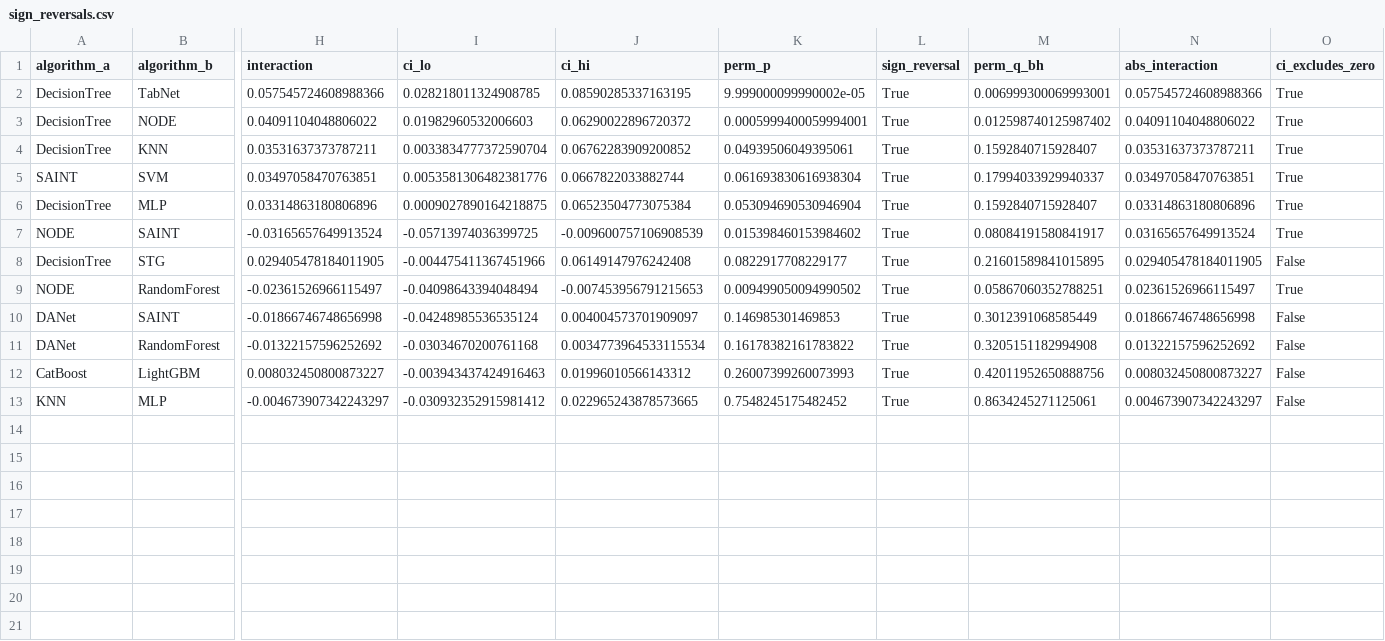
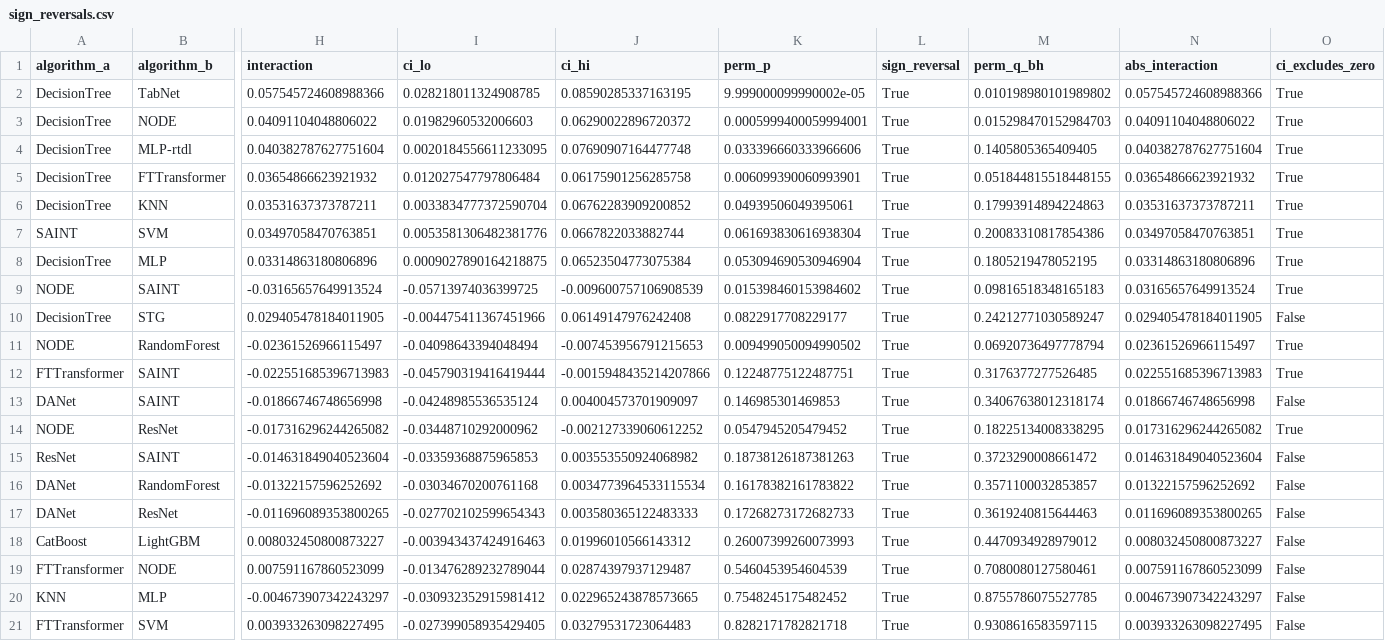
Before and after one commit to risu-research/formal-exec-2609, a CSV file: results/tabzilla-final-audit-260929/raw18/sign_reversals.csv, drawn as a sheet; only a part is shown, gaps mark what is left out; addresses are those after the commit; rows hold the shown columns only; the diff names each change by its address in the sheet, - before the commit and + after, or states it on an @@ line.

```diff
--- a/results/tabzilla-final-audit-260929/raw18/sign_reversals.csv
+++ b/results/tabzilla-final-audit-260929/raw18/sign_reversals.csv
-M2 (perm_q_bh): 0.006999300069993001
+M2 (perm_q_bh): 0.010198980101989802
-M3 (perm_q_bh): 0.012598740125987402
+M3 (perm_q_bh): 0.015298470152984703
+row 4: DecisionTree | MLP-rtdl | 0.040382787627751604 | 0.0020184556611233095 | 0.07690907164477748 | 0.033396660333966606 | True | 0.1405805365409405 | 0.040382787627751604 | True
+row 5: DecisionTree | FTTransformer | 0.03654866623921932 | 0.012027547797806484 | 0.06175901256285758 | 0.006099390060993901 | True | 0.051844815518448155 | 0.03654866623921932 | True
-M6 (perm_q_bh): 0.1592840715928407
+M6 (perm_q_bh): 0.17993914894224863
-M7 (perm_q_bh): 0.17994033929940337
+M7 (perm_q_bh): 0.20083310817854386
-M8 (perm_q_bh): 0.1592840715928407
+M8 (perm_q_bh): 0.1805219478052195
-M9 (perm_q_bh): 0.08084191580841917
+M9 (perm_q_bh): 0.09816518348165183
-M10 (perm_q_bh): 0.21601589841015895
+M10 (perm_q_bh): 0.24212771030589247
-M11 (perm_q_bh): 0.05867060352788251
+M11 (perm_q_bh): 0.06920736497778794
+row 12: FTTransformer | SAINT | -0.022551685396713983 | -0.045790319416419444 | -0.0015948435214207866 | 0.12248775122487751 | True | 0.3176377277526485 | 0.022551685396713983 | True
-M13 (perm_q_bh): 0.3012391068585449
+M13 (perm_q_bh): 0.34067638012318174
+row 14: NODE | ResNet | -0.017316296244265082 | -0.03448710292000962 | -0.002127339060612252 | 0.0547945205479452 | True | 0.18225134008338295 | 0.017316296244265082 | True
+row 15: ResNet | SAINT | -0.014631849040523604 | -0.03359368875965853 | 0.003553550924068982 | 0.18738126187381263 | True | 0.3723290008661472 | 0.014631849040523604 | False
-M16 (perm_q_bh): 0.3205151182994908
+M16 (perm_q_bh): 0.3571100032853857
+row 17: DANet | ResNet | -0.011696089353800265 | -0.027702102599654343 | 0.003580365122483333 | 0.17268273172682733 | True | 0.3619240815644463 | 0.011696089353800265 | False
-M18 (perm_q_bh): 0.42011952650888756
+M18 (perm_q_bh): 0.4470934928979012
+row 19: FTTransformer | NODE | 0.007591167860523099 | -0.013476289232789044 | 0.02874397937129487 | 0.5460453954604539 | True | 0.7080080127580461 | 0.007591167860523099 | False
-M20 (perm_q_bh): 0.8634245271125061
+M20 (perm_q_bh): 0.8755786075527785
+row 21: FTTransformer | SVM | 0.003933263098227495 | -0.027399058935429405 | 0.03279531723064483 | 0.8282171782821718 | True | 0.9308616583597115 | 0.003933263098227495 | False
```
Also changed, not shown: results/tabzilla-final-audit-260929/raw18/algorithm_coverage.csv, results/tabzilla-final-audit-260929/raw18/duplicate_rows.csv, 11 other files.
